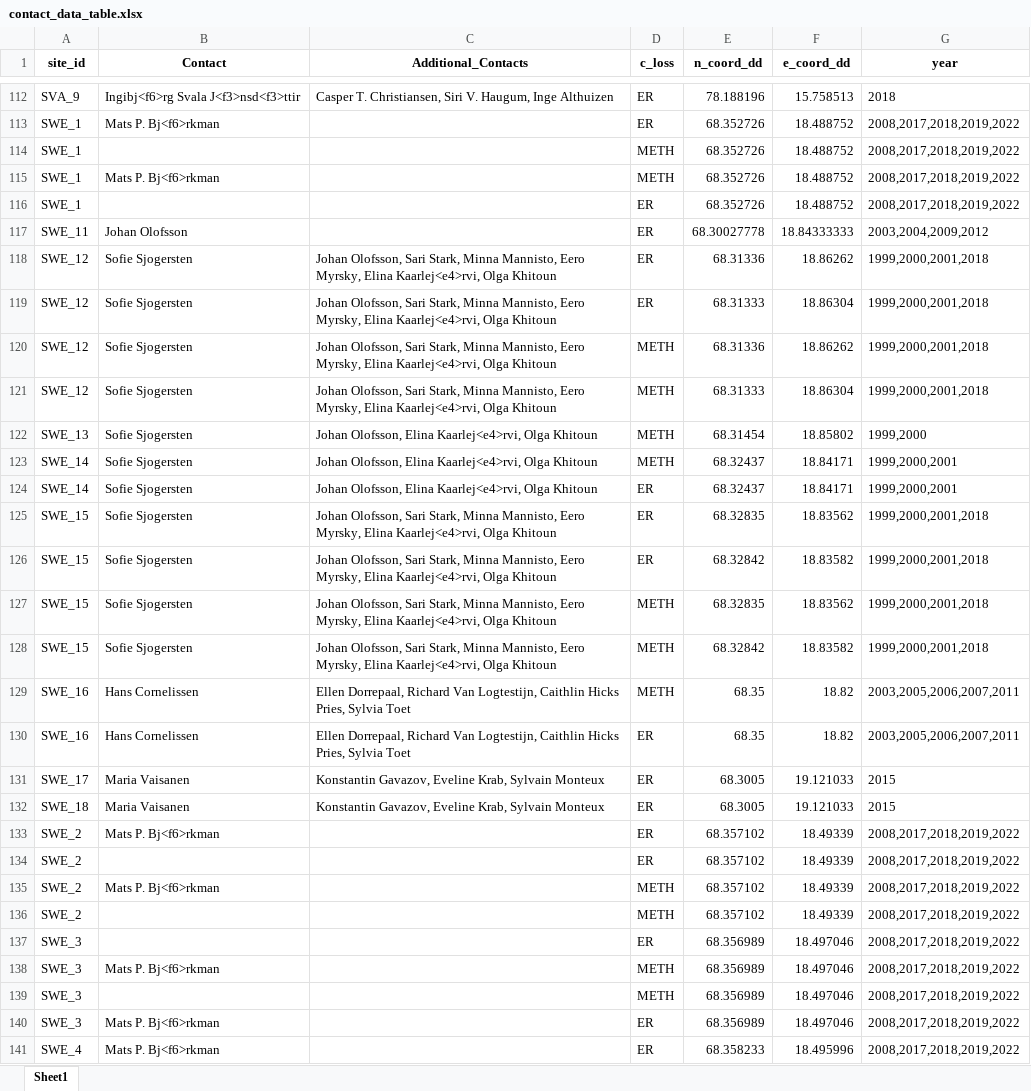
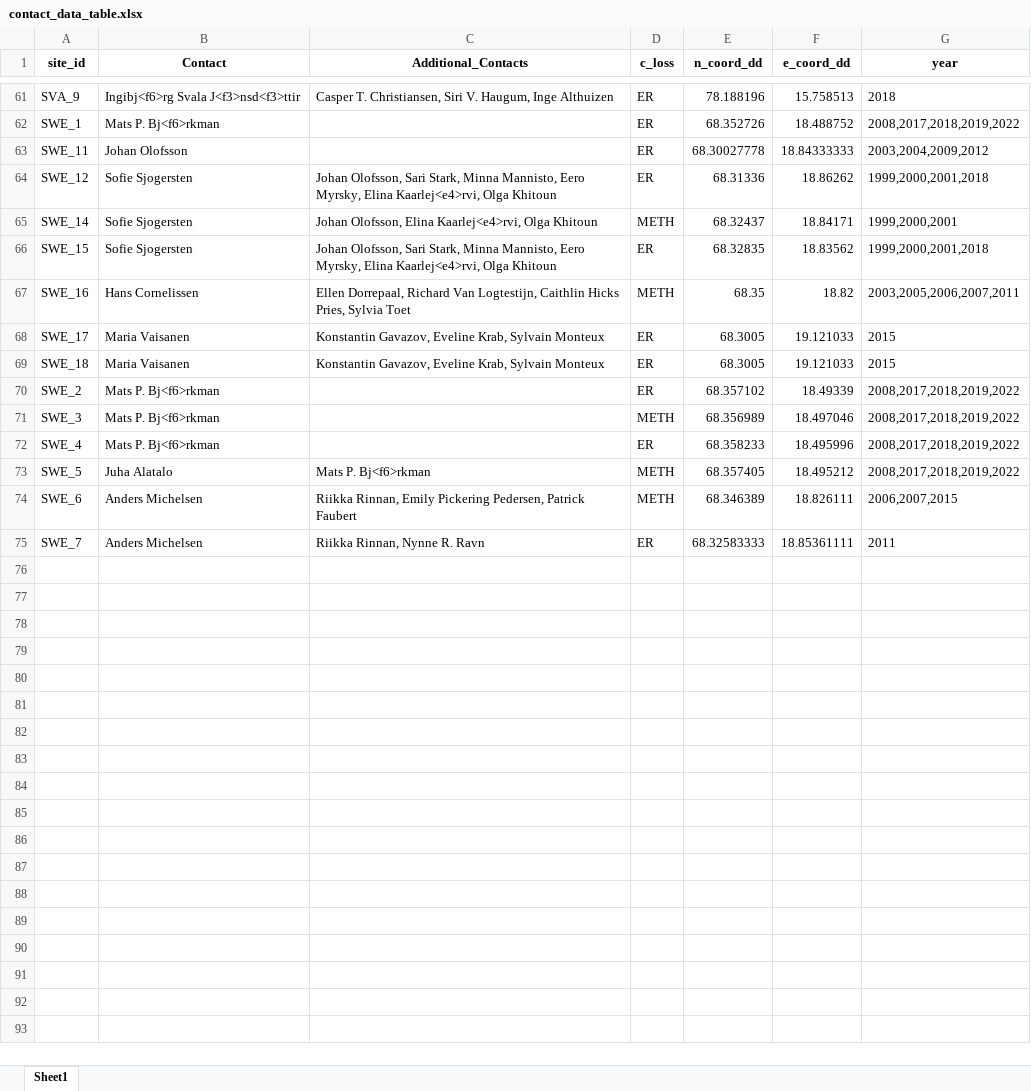
Before and after one commit to arcfluxdb/metaanalysis_SF_OTC, an Excel workbook: data_gathering/contact_data_table.xlsx, sheet Sheet1, drawn as a sheet; only a part is shown, gaps mark what is left out; the shorter side is filled out with more unchanged rows; values as stored, in another font and other column widths than the file's, no borders; the diff covers the shown part only; the diff names each change by its address in the sheet, - before the commit and + after, or states it on an @@ line.

```diff
--- a/data_gathering/contact_data_table.xlsx (sheet Sheet1)
+++ b/data_gathering/contact_data_table.xlsx (sheet Sheet1)
-row 114: SWE_1 |  |  | METH | 68.352726 | 18.488752 | 2008,2017,2018,2019,2022
-row 115: SWE_1 | Mats P. Bj<f6>rkman |  | METH | 68.352726 | 18.488752 | 2008,2017,2018,2019,2022
-row 116: SWE_1 |  |  | ER | 68.352726 | 18.488752 | 2008,2017,2018,2019,2022
-row 119: SWE_12 | Sofie Sjogersten | Johan Olofsson, Sari Stark, Minna Mannisto, Eero Myrsky, Elina Kaarlej<e4>rvi, Olga Khitoun | ER | 68.31333 | 18.86304 | 1999,2000,2001,2018
-row 120: SWE_12 | Sofie Sjogersten | Johan Olofsson, Sari Stark, Minna Mannisto, Eero Myrsky, Elina Kaarlej<e4>rvi, Olga Khitoun | METH | 68.31336 | 18.86262 | 1999,2000,2001,2018
-row 121: SWE_12 | Sofie Sjogersten | Johan Olofsson, Sari Stark, Minna Mannisto, Eero Myrsky, Elina Kaarlej<e4>rvi, Olga Khitoun | METH | 68.31333 | 18.86304 | 1999,2000,2001,2018
-row 122: SWE_13 | Sofie Sjogersten | Johan Olofsson, Elina Kaarlej<e4>rvi, Olga Khitoun | METH | 68.31454 | 18.85802 | 1999,2000
-row 124: SWE_14 | Sofie Sjogersten | Johan Olofsson, Elina Kaarlej<e4>rvi, Olga Khitoun | ER | 68.32437 | 18.84171 | 1999,2000,2001
-row 126: SWE_15 | Sofie Sjogersten | Johan Olofsson, Sari Stark, Minna Mannisto, Eero Myrsky, Elina Kaarlej<e4>rvi, Olga Khitoun | ER | 68.32842 | 18.83582 | 1999,2000,2001,2018
-row 127: SWE_15 | Sofie Sjogersten | Johan Olofsson, Sari Stark, Minna Mannisto, Eero Myrsky, Elina Kaarlej<e4>rvi, Olga Khitoun | METH | 68.32835 | 18.83562 | 1999,2000,2001,2018
-row 128: SWE_15 | Sofie Sjogersten | Johan Olofsson, Sari Stark, Minna Mannisto, Eero Myrsky, Elina Kaarlej<e4>rvi, Olga Khitoun | METH | 68.32842 | 18.83582 | 1999,2000,2001,2018
-row 130: SWE_16 | Hans Cornelissen | Ellen Dorrepaal, Richard Van Logtestijn, Caithlin Hicks Pries, Sylvia Toet | ER | 68.35 | 18.82 | 2003,2005,2006,2007,2011
-row 134: SWE_2 |  |  | ER | 68.357102 | 18.49339 | 2008,2017,2018,2019,2022
-row 135: SWE_2 | Mats P. Bj<f6>rkman |  | METH | 68.357102 | 18.49339 | 2008,2017,2018,2019,2022
-row 136: SWE_2 |  |  | METH | 68.357102 | 18.49339 | 2008,2017,2018,2019,2022
-row 137: SWE_3 |  |  | ER | 68.356989 | 18.497046 | 2008,2017,2018,2019,2022
-row 139: SWE_3 |  |  | METH | 68.356989 | 18.497046 | 2008,2017,2018,2019,2022
-row 140: SWE_3 | Mats P. Bj<f6>rkman |  | ER | 68.356989 | 18.497046 | 2008,2017,2018,2019,2022
```
Also changed, not shown: 58 removed rows elsewhere in this sheet, data_gathering/overview_table.xlsx.
